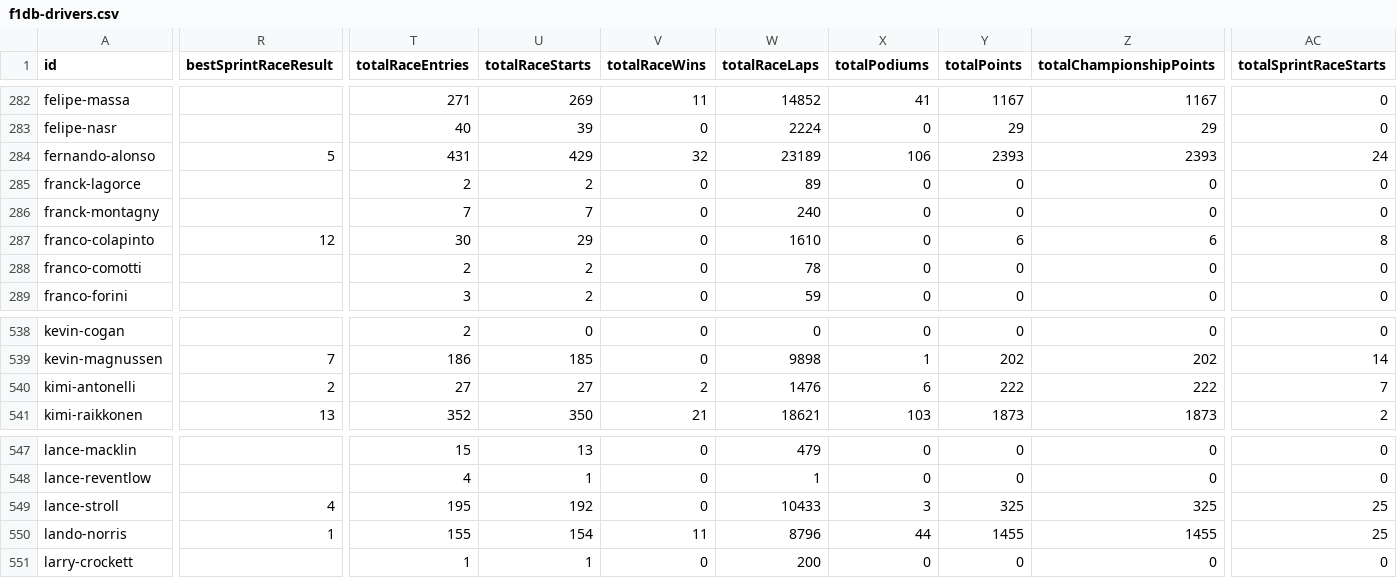
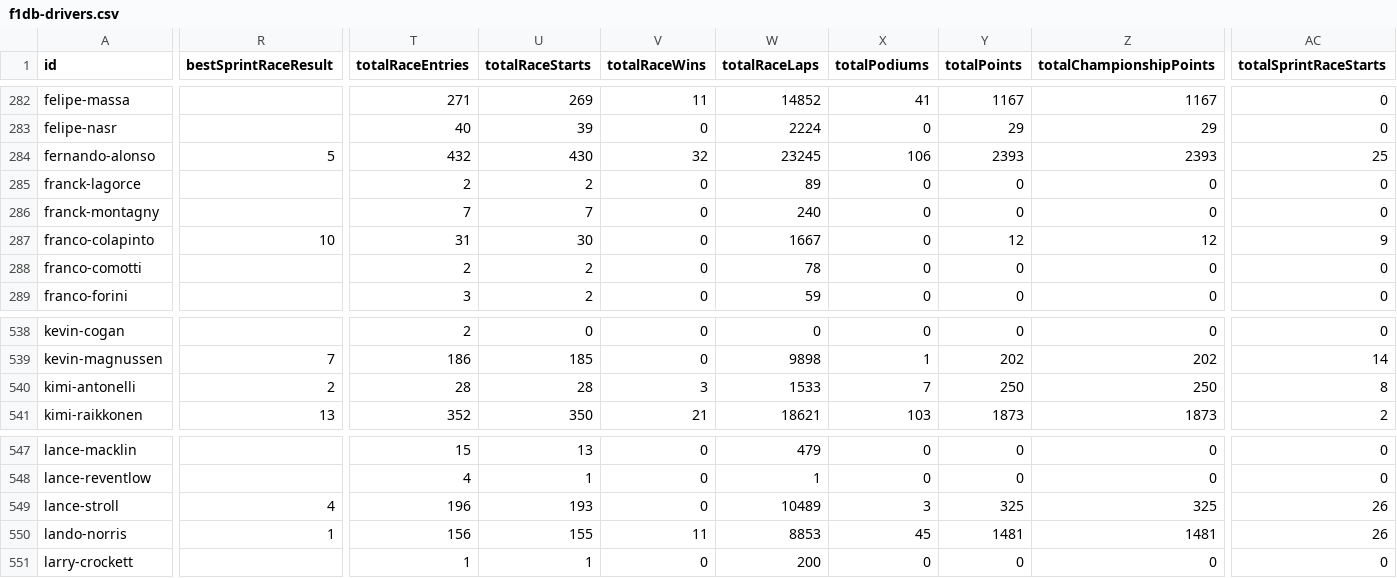
Before and after one commit to BoBeauf/formula_one, a CSV file: f1db-csv/f1db-drivers.csv, drawn as a sheet; only a part is shown, gaps mark what is left out; the diff covers the shown part only; the diff names each change by its address in the sheet, - before the commit and + after, or states it on an @@ line.

```diff
--- a/f1db-csv/f1db-drivers.csv
+++ b/f1db-csv/f1db-drivers.csv
-T284 (totalRaceEntries): 431
+T284 (totalRaceEntries): 432
-U284 (totalRaceStarts): 429
+U284 (totalRaceStarts): 430
-W284 (totalRaceLaps): 23189
+W284 (totalRaceLaps): 23245
-AC284 (totalSprintRaceStarts): 24
+AC284 (totalSprintRaceStarts): 25
-R287 (bestSprintRaceResult): 12
+R287 (bestSprintRaceResult): 10
-T287 (totalRaceEntries): 30
+T287 (totalRaceEntries): 31
-U287 (totalRaceStarts): 29
+U287 (totalRaceStarts): 30
-W287 (totalRaceLaps): 1610
+W287 (totalRaceLaps): 1667
-Y287 (totalPoints): 6
+Y287 (totalPoints): 12
-Z287 (totalChampionshipPoints): 6
+Z287 (totalChampionshipPoints): 12
-AC287 (totalSprintRaceStarts): 8
+AC287 (totalSprintRaceStarts): 9
-T540 (totalRaceEntries): 27
+T540 (totalRaceEntries): 28
-U540 (totalRaceStarts): 27
+U540 (totalRaceStarts): 28
-V540 (totalRaceWins): 2
+V540 (totalRaceWins): 3
-W540 (totalRaceLaps): 1476
+W540 (totalRaceLaps): 1533
-X540 (totalPodiums): 6
+X540 (totalPodiums): 7
-Y540 (totalPoints): 222
+Y540 (totalPoints): 250
-Z540 (totalChampionshipPoints): 222
+Z540 (totalChampionshipPoints): 250
-AC540 (totalSprintRaceStarts): 7
+AC540 (totalSprintRaceStarts): 8
-T549 (totalRaceEntries): 195
+T549 (totalRaceEntries): 196
-U549 (totalRaceStarts): 192
+U549 (totalRaceStarts): 193
-W549 (totalRaceLaps): 10433
+W549 (totalRaceLaps): 10489
-AC549:AC550 (totalSprintRaceStarts): 25
+AC549:AC550 (totalSprintRaceStarts): 26
-T550 (totalRaceEntries): 155
+T550 (totalRaceEntries): 156
-U550 (totalRaceStarts): 154
+U550 (totalRaceStarts): 155
-W550 (totalRaceLaps): 8796
+W550 (totalRaceLaps): 8853
-X550 (totalPodiums): 44
+X550 (totalPodiums): 45
-Y550 (totalPoints): 1455
+Y550 (totalPoints): 1481
-Z550 (totalChampionshipPoints): 1455
+Z550 (totalChampionshipPoints): 1481
```
Also changed, not shown: 88 edited cells elsewhere in this file, f1db-csv/f1db-races-constructor-standings.csv, f1db-csv/f1db-races-driver-of-the-day-results.csv, 19 other files.
